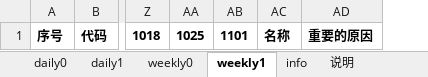
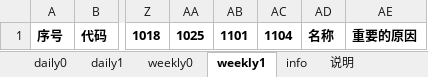
Before and after one commit to aixingkong/view, an Excel workbook: kong_list.xlsx, sheet weekly1, drawn as a sheet; only a part is shown, gaps mark what is left out; values as stored, in another font and other column widths than the file's, no borders; the diff names each change by its address in the sheet, - before the commit and + after, or states it on an @@ line.

```diff
--- a/kong_list.xlsx (sheet weekly1)
+++ b/kong_list.xlsx (sheet weekly1)
+column AC, row 1: 1104
```
Also changed, not shown: sheet info, sheet daily0, sheet daily1, sheet weekly0, 2 other files.
